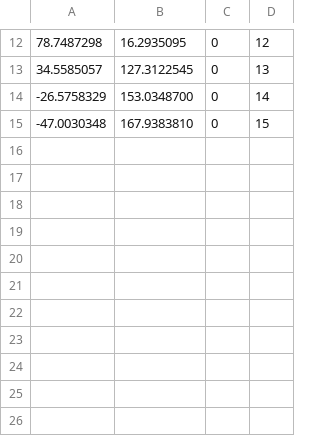
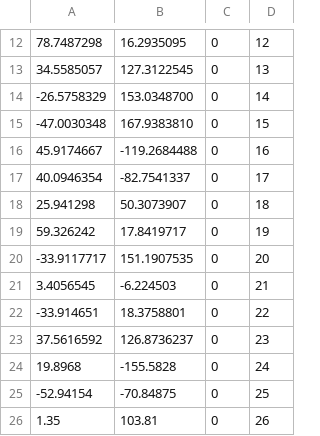
Before and after one commit to VickyMerzOwn/satellite-pass-checker, a CSV file: sample-data/test_gst.csv, drawn as a sheet; only a part is shown, gaps mark what is left out.

```diff
--- a/sample-data/test_gst.csv
+++ b/sample-data/test_gst.csv
@@ -15 +15,12 @@
 -47.0030348, 167.9383810, 0, 15
+45.9174667, -119.2684488, 0, 16
+40.0946354, -82.7541337, 0, 17
+25.941298, 50.3073907, 0, 18
+59.326242, 17.8419717, 0, 19
+-33.9117717, 151.1907535, 0, 20
+3.4056545, -6.224503, 0, 21
+-33.914651, 18.3758801, 0, 22
+37.5616592, 126.8736237, 0, 23
+19.8968, -155.5828, 0, 24
+-52.94154, -70.84875, 0, 25
+1.35, 103.81, 0, 26
```
Also changed, not shown: 2 other files.
